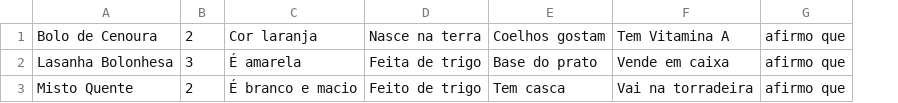
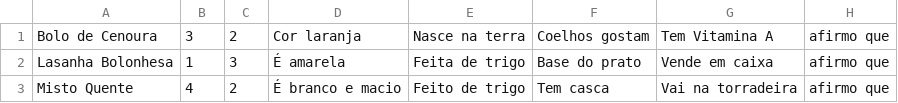
Before and after one commit to giumari18/projeto-de-pif, a CSV file: recipes.csv, drawn as a sheet; only a part is shown; the diff names each change by its address in the sheet, - before the commit and + after, or states it on an @@ line.

```diff
--- a/recipes.csv
+++ b/recipes.csv
+column B, rows 1-3: 3 | 1 | 4
```
Also changed, not shown: 3 other files.
